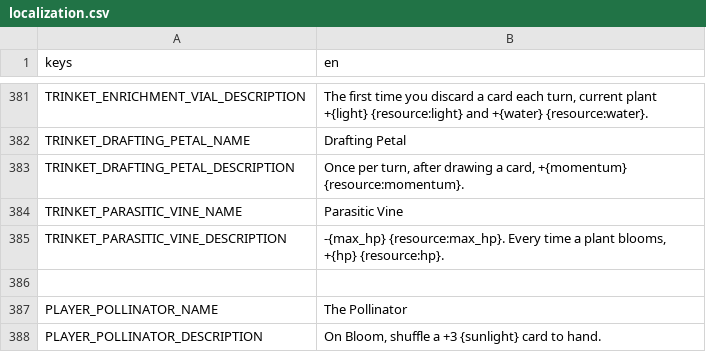
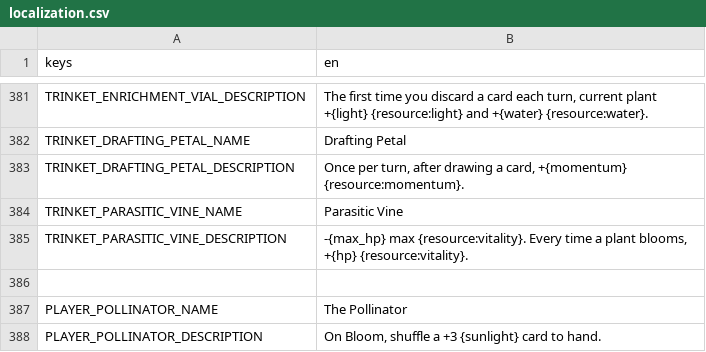
Before and after one commit to cyanglaz/garden, a CSV file: resources/localization/localization.csv, drawn as a sheet; only a part is shown, gaps mark what is left out.

```diff
--- a/resources/localization/localization.csv
+++ b/resources/localization/localization.csv
@@ -384,3 +384,3 @@ TRINKET_DRAFTING_PETAL_DESCRIPTION,"Once per turn, after drawing a card, +{momen
 TRINKET_PARASITIC_VINE_NAME,"Parasitic Vine"
-TRINKET_PARASITIC_VINE_DESCRIPTION,"-{max_hp} {resource:max_hp}. Every time a plant blooms, +{hp} {resource:hp}."
+TRINKET_PARASITIC_VINE_DESCRIPTION,"-{max_hp} max {resource:vitality}. Every time a plant blooms, +{hp} {resource:vitality}."
 
```
Also changed, not shown: 26 other files.
